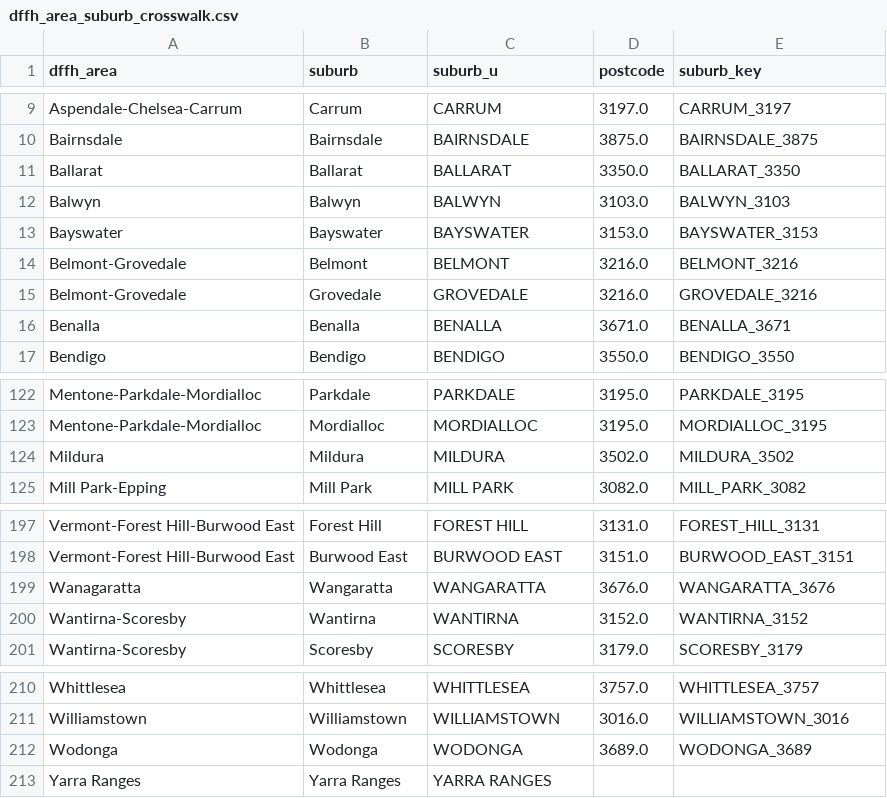
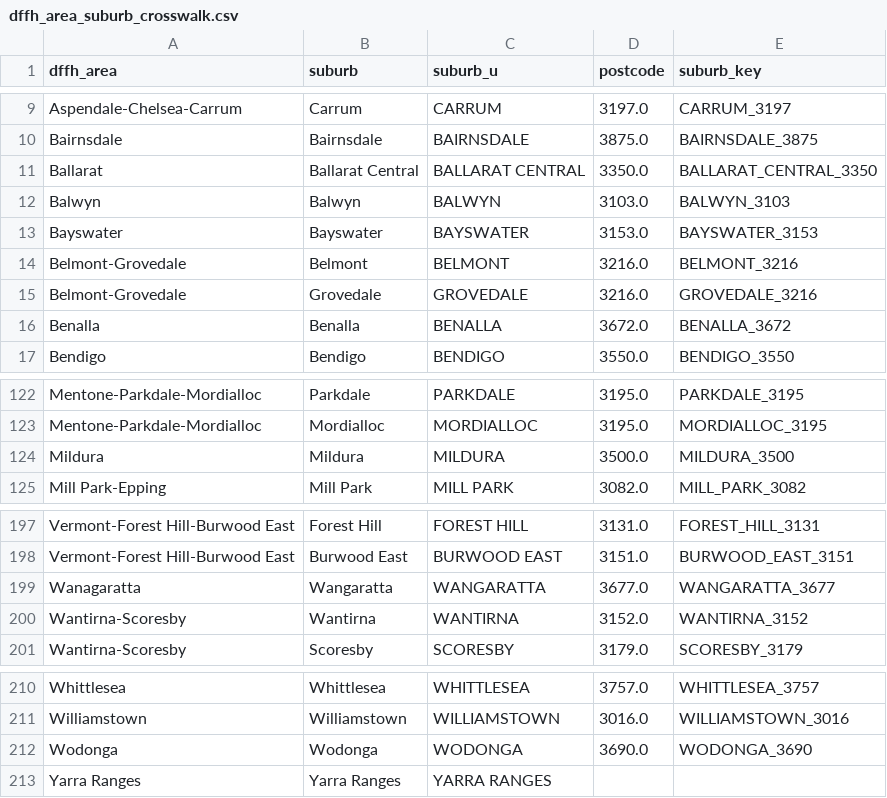
Before and after one commit to mdharmawan19/industry-project-group-55, a CSV file: data/curated/dffh_area_suburb_crosswalk.csv, drawn as a sheet; only a part is shown, gaps mark what is left out.

Commit message:
Crosswalk postcode fixes; add statsmodels to requirements

```diff
--- a/data/curated/dffh_area_suburb_crosswalk.csv
+++ b/data/curated/dffh_area_suburb_crosswalk.csv
@@ -10,3 +10,3 @@ Aspendale-Chelsea-Carrum,Carrum,CARRUM,3197.0,CARRUM_3197
 Bairnsdale,Bairnsdale,BAIRNSDALE,3875.0,BAIRNSDALE_3875
-Ballarat,Ballarat,BALLARAT,3350.0,BALLARAT_3350
+Ballarat,Ballarat Central,BALLARAT CENTRAL,3350.0,BALLARAT_CENTRAL_3350
 Balwyn,Balwyn,BALWYN,3103.0,BALWYN_3103
@@ -15,3 +15,3 @@ Belmont-Grovedale,Belmont,BELMONT,3216.0,BELMONT_3216
 Belmont-Grovedale,Grovedale,GROVEDALE,3216.0,GROVEDALE_3216
-Benalla,Benalla,BENALLA,3671.0,BENALLA_3671
+Benalla,Benalla,BENALLA,3672.0,BENALLA_3672
 Bendigo,Bendigo,BENDIGO,3550.0,BENDIGO_3550
@@ -123,3 +123,3 @@ Mentone-Parkdale-Mordialloc,Parkdale,PARKDALE,3195.0,PARKDALE_3195
 Mentone-Parkdale-Mordialloc,Mordialloc,MORDIALLOC,3195.0,MORDIALLOC_3195
-Mildura,Mildura,MILDURA,3502.0,MILDURA_3502
+Mildura,Mildura,MILDURA,3500.0,MILDURA_3500
 Mill Park-Epping,Mill Park,MILL PARK,3082.0,MILL_PARK_3082
@@ -198,3 +198,3 @@ Vermont-Forest Hill-Burwood East,Forest Hill,FOREST HILL,3131.0,FOREST_HILL_3131
 Vermont-Forest Hill-Burwood East,Burwood East,BURWOOD EAST,3151.0,BURWOOD_EAST_3151
-Wanagaratta,Wangaratta,WANGARATTA,3676.0,WANGARATTA_3676
+Wanagaratta,Wangaratta,WANGARATTA,3677.0,WANGARATTA_3677
 Wantirna-Scoresby,Wantirna,WANTIRNA,3152.0,WANTIRNA_3152
@@ -211,3 +211,3 @@ Whittlesea,Whittlesea,WHITTLESEA,3757.0,WHITTLESEA_3757
 Williamstown,Williamstown,WILLIAMSTOWN,3016.0,WILLIAMSTOWN_3016
-Wodonga,Wodonga,WODONGA,3689.0,WODONGA_3689
+Wodonga,Wodonga,WODONGA,3690.0,WODONGA_3690
 Yarra Ranges,Yarra Ranges,YARRA RANGES,,
```
Also changed, not shown: 2 other files.
